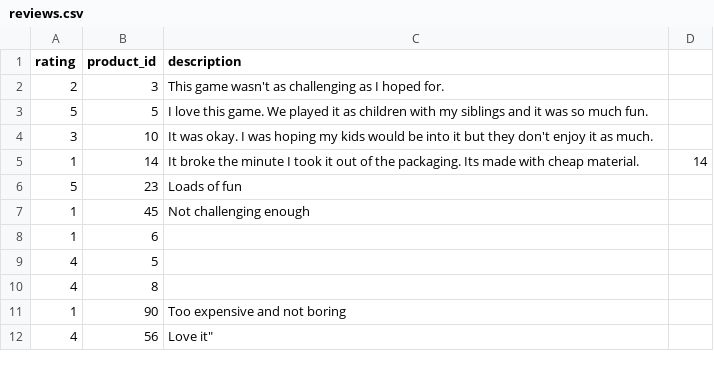
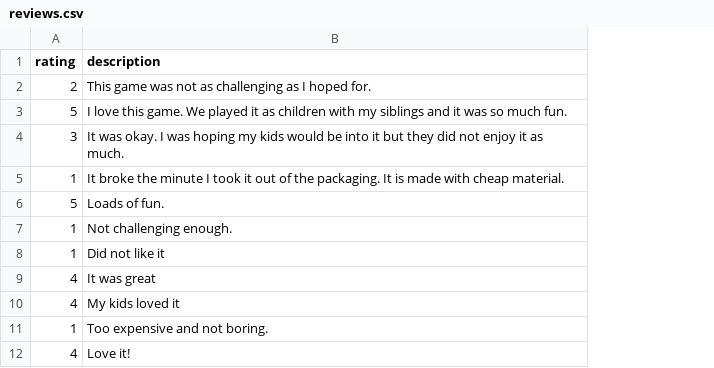
Before and after one commit to madaleines/betsy, a CSV file: db/seed_data/reviews.csv, drawn as a sheet; removed rows and columns are numbered as before the commit, all else as after; the diff names each change by its address in the sheet, - before the commit and + after, or states it on an @@ line.

```diff
--- a/db/seed_data/reviews.csv
+++ b/db/seed_data/reviews.csv
-column B (product_id), rows 2-12: 3 | 5 | 10 | 14 | 23 | 45 | 6 | 5 | 8 | 90 | 56
-column D, row 5: 14
-B2 (description): This game wasn't as challenging…
+B2 (description): This game was not as challenging…
-B4 (description): …but they don't enjoy it…
+B4 (description): …but they did not enjoy it…
-B5 (description): …the packaging. Its made with…
+B5 (description): …the packaging. It is made with…
-B6 (description): Loads of fun
+B6 (description): Loads of fun.
-B7 (description): Not challenging enough
+B7 (description): Not challenging enough.
-B8 (description): (empty)
+B8 (description): Did not like it
-B9 (description): (empty)
+B9 (description): It was great
-B10 (description): (empty)
+B10 (description): My kids loved it
-B11 (description): Too expensive and not boring
+B11 (description): Too expensive and not boring.
-B12 (description): Love it"
+B12 (description): Love it!
```
Also changed, not shown: db/seed_data/orders.csv, 1 other file.
